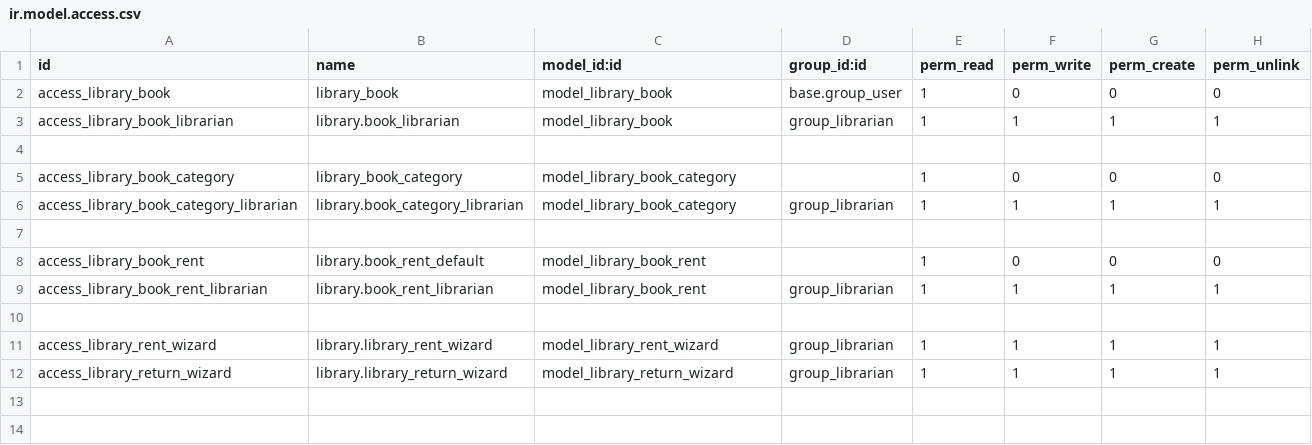
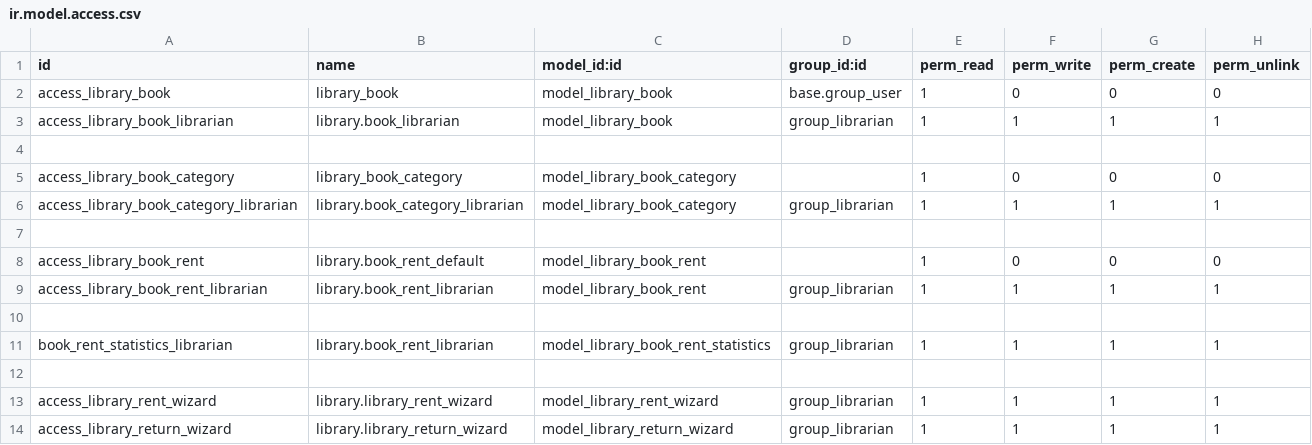
Before and after one commit to Nguyenvanthinh272454254/Odoo-14, a CSV file: 99.Odoo14/myAddon/my_library/security/ir.model.access.csv, drawn as a sheet.

```diff
--- a/99.Odoo14/myAddon/my_library/security/ir.model.access.csv
+++ b/99.Odoo14/myAddon/my_library/security/ir.model.access.csv
@@ -10,2 +10,4 @@ access_library_book_rent_librarian,library.book_rent_librarian,model_library_boo
 
+book_rent_statistics_librarian,library.book_rent_librarian,model_library_book_rent_statistics,group_librarian,1,1,1,1
+
 access_library_rent_wizard,library.library_rent_wizard,model_library_rent_wizard,group_librarian,1,1,1,1
```
Also changed, not shown: 9 other files.
